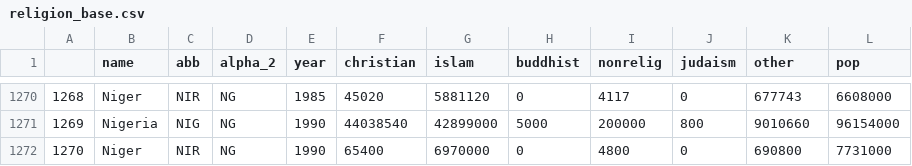
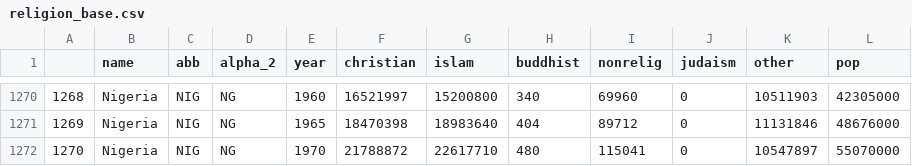
Before and after one commit to tuomascode/DSA-Population, a CSV file: data/religion_base.csv, drawn as a sheet; only a part is shown, gaps mark what is left out; the diff covers the shown part only.

```diff
--- a/data/religion_base.csv
+++ b/data/religion_base.csv
@@ -1270,3 +1270,3 @@
-1268,Niger,NIR,NG,1985,45020,5881120,0,4117,0,677743,6608000
-1269,Nigeria,NIG,NG,1990,44038540,42899000,5000,200000,800,9010660,96154000
-1270,Niger,NIR,NG,1990,65400,6970000,0,4800,0,690800,7731000
+1268,Nigeria,NIG,NG,1960,16521997,15200800,340,69960,0,10511903,42305000
+1269,Nigeria,NIG,NG,1965,18470398,18983640,404,89712,0,11131846,48676000
+1270,Nigeria,NIG,NG,1970,21788872,22617710,480,115041,0,10547897,55070000
```
Also changed, not shown: 167 edited cells elsewhere in this file, 6 other files.
